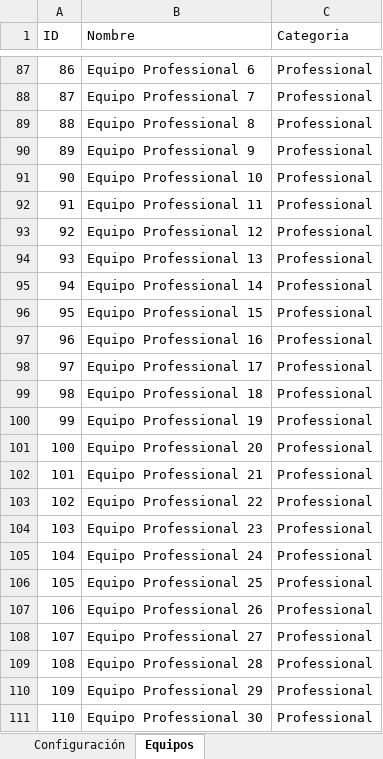
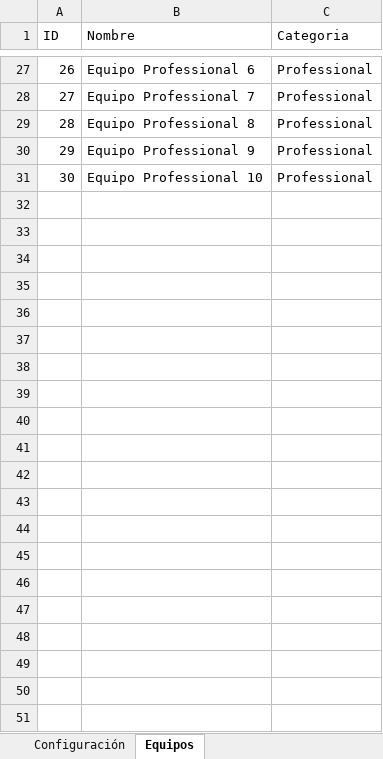
Before and after one commit to Ar4rN1c0/excel-ts-web, an Excel workbook: dummy-input.xlsx, sheet Equipos, drawn as a sheet; only a part is shown, gaps mark what is left out; values as stored, in another font and other column widths than the file's, no borders; the diff covers the shown part only; the diff names each change by its address in the sheet, - before the commit and + after, or states it on an @@ line.

```diff
--- a/dummy-input.xlsx (sheet Equipos)
+++ b/dummy-input.xlsx (sheet Equipos)
@@ column A (ID) renumbered between rows 12 and 31 @@
-row 92: 91 | Equipo Professional 11 | Professional
-row 93: 92 | Equipo Professional 12 | Professional
-row 94: 93 | Equipo Professional 13 | Professional
-row 95: 94 | Equipo Professional 14 | Professional
-row 96: 95 | Equipo Professional 15 | Professional
-row 97: 96 | Equipo Professional 16 | Professional
-row 98: 97 | Equipo Professional 17 | Professional
-row 99: 98 | Equipo Professional 18 | Professional
-row 100: 99 | Equipo Professional 19 | Professional
-row 101: 100 | Equipo Professional 20 | Professional
-row 102: 101 | Equipo Professional 21 | Professional
-row 103: 102 | Equipo Professional 22 | Professional
-row 104: 103 | Equipo Professional 23 | Professional
-row 105: 104 | Equipo Professional 24 | Professional
-row 106: 105 | Equipo Professional 25 | Professional
-row 107: 106 | Equipo Professional 26 | Professional
-row 108: 107 | Equipo Professional 27 | Professional
-row 109: 108 | Equipo Professional 28 | Professional
-row 110: 109 | Equipo Professional 29 | Professional
-row 111: 110 | Equipo Professional 30 | Professional
```
Also changed, not shown: 60 removed rows elsewhere in this sheet, sheet Configuración, 15 other files.
